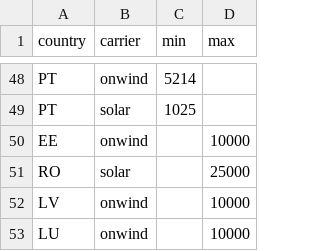
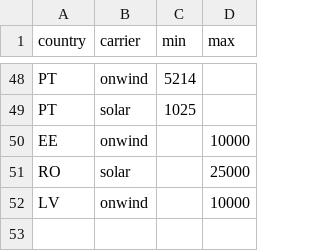
Before and after one commit to humpage/pypsa-eur-sec, a CSV file: agg_p_nom_minmax.csv, drawn as a sheet; only a part is shown, gaps mark what is left out.

Commit message:
Removed double entry in VRE restriction

```diff
--- a/agg_p_nom_minmax.csv
+++ b/agg_p_nom_minmax.csv
@@ -52,2 +52 @@ RO,solar,,25000
 LV,onwind,,10000
-LU,onwind,,10000
```
